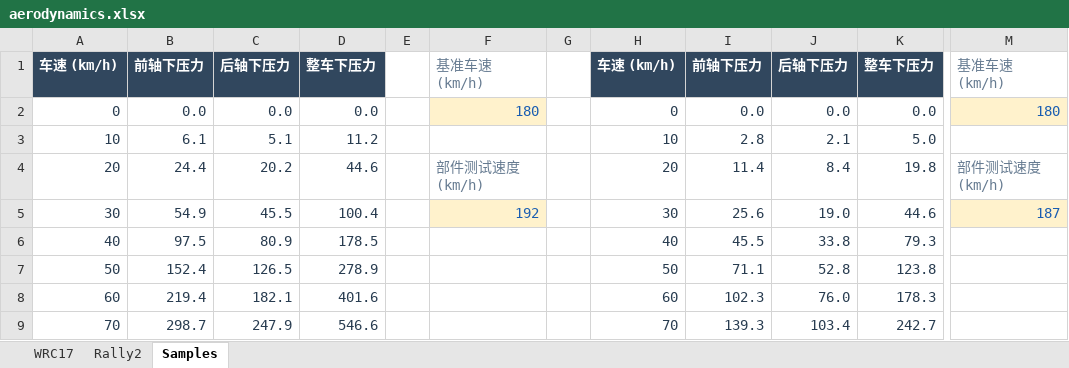
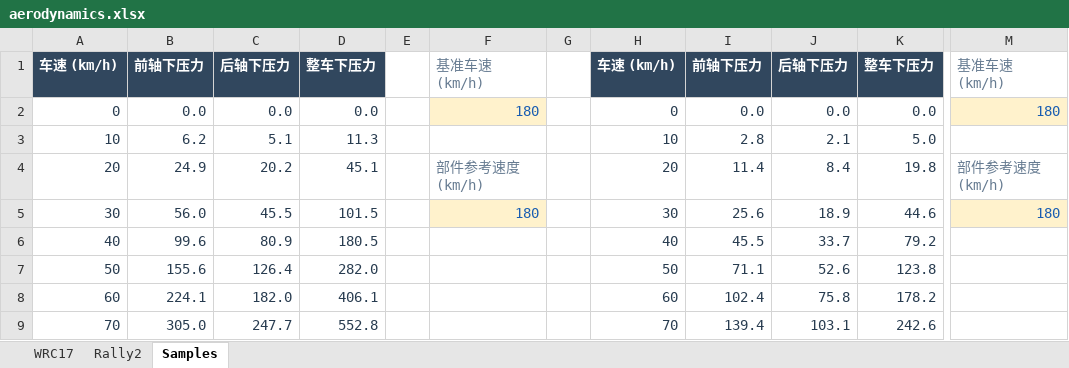
Before and after one commit to ProgUn1corn/qlourie_astral_r, an Excel workbook: docs/aerodynamics.xlsx, sheet Samples, drawn as a sheet; only a part is shown, gaps mark what is left out; values as stored, in another font and other column widths than the file's, no borders; the diff covers the shown part only; the diff names each change by its address in the sheet, - before the commit and + after, or states it on an @@ line.

```diff
--- a/docs/aerodynamics.xlsx (sheet Samples)
+++ b/docs/aerodynamics.xlsx (sheet Samples)
-B3: 6.1
+B3: 6.2
-D3: 11.2
+D3: 11.3
-B4: 24.4
+B4: 24.9
-D4: 44.6
+D4: 45.1
-F4: 部件测试速度 (km/h)
+F4: 部件参考速度 (km/h)
-M4: 部件测试速度 (km/h)
+M4: 部件参考速度 (km/h)
-B5: 54.9
+B5: 56.0
-D5: 100.4
+D5: 101.5
-F5: 192
+F5: 180
-J5: 19.0
+J5: 18.9
-M5: 187
+M5: 180
-B6: 97.5
+B6: 99.6
-D6: 178.5
+D6: 180.5
-J6: 33.8
+J6: 33.7
-K6: 79.3
+K6: 79.2
-B7: 152.4
+B7: 155.6
-C7: 126.5
+C7: 126.4
-D7: 278.9
+D7: 282.0
-J7: 52.8
+J7: 52.6
-B8: 219.4
+B8: 224.1
-C8: 182.1
+C8: 182.0
-D8: 401.6
+D8: 406.1
-I8: 102.3
+I8: 102.4
-J8: 76.0
+J8: 75.8
-K8: 178.3
+K8: 178.2
-B9: 298.7
+B9: 305.0
-C9: 247.9
+C9: 247.7
-D9: 546.6
+D9: 552.8
-I9: 139.3
+I9: 139.4
-J9: 103.4
+J9: 103.1
-K9: 242.7
+K9: 242.6
```
Also changed, not shown: 84 edited cells elsewhere in this sheet, sheet Rally2, sheet WRC17, formulas that keep their value.
